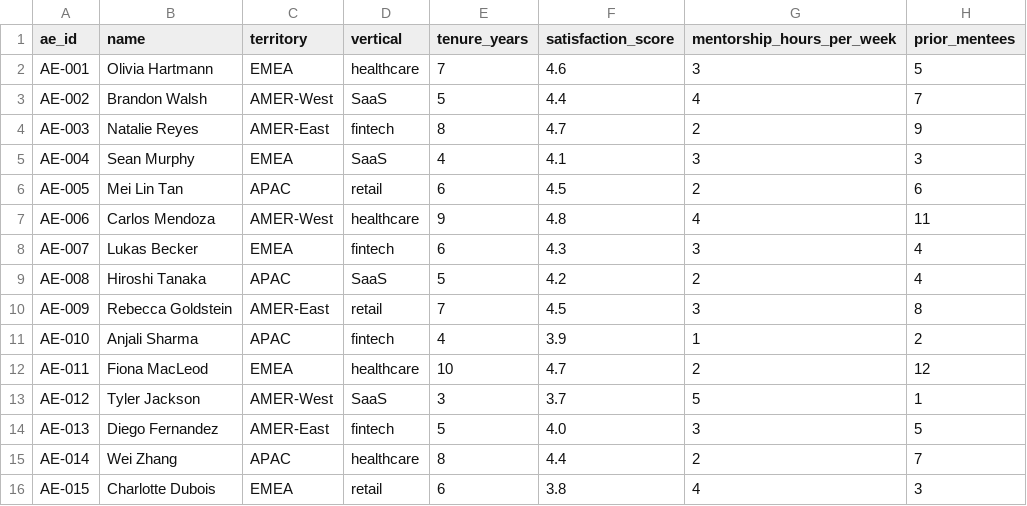
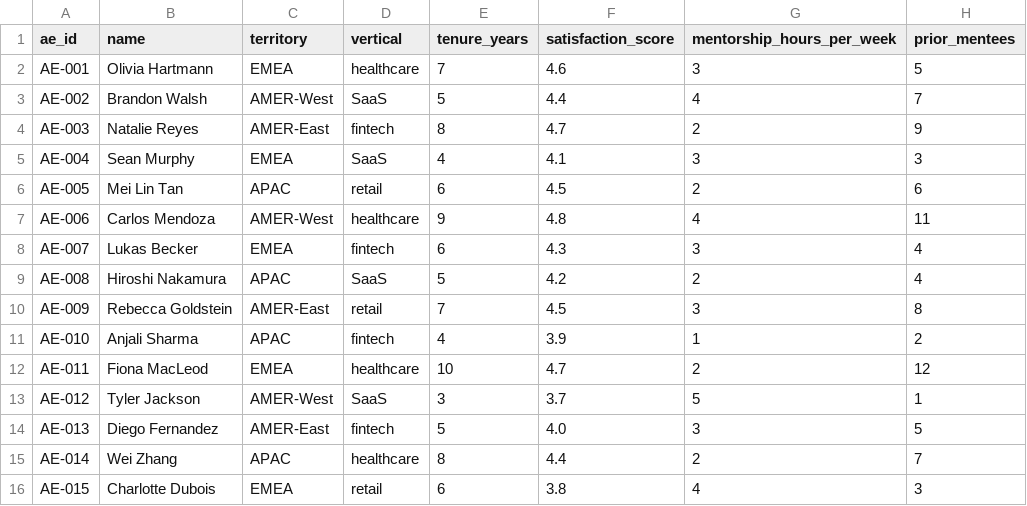
Before and after one commit to rsm-sanekar/sdr-kt-agent, a CSV file: data/raw/ae_profiles.csv, drawn as a sheet.

```diff
--- a/data/raw/ae_profiles.csv
+++ b/data/raw/ae_profiles.csv
@@ -8,3 +8,3 @@ AE-006,Carlos Mendoza,AMER-West,healthcare,9,4.8,4,11
 AE-007,Lukas Becker,EMEA,fintech,6,4.3,3,4
-AE-008,Hiroshi Tanaka,APAC,SaaS,5,4.2,2,4
+AE-008,Hiroshi Nakamura,APAC,SaaS,5,4.2,2,4
 AE-009,Rebecca Goldstein,AMER-East,retail,7,4.5,3,8
```
Also changed, not shown: data/raw/sdr_profiles.csv, 48 other files.
